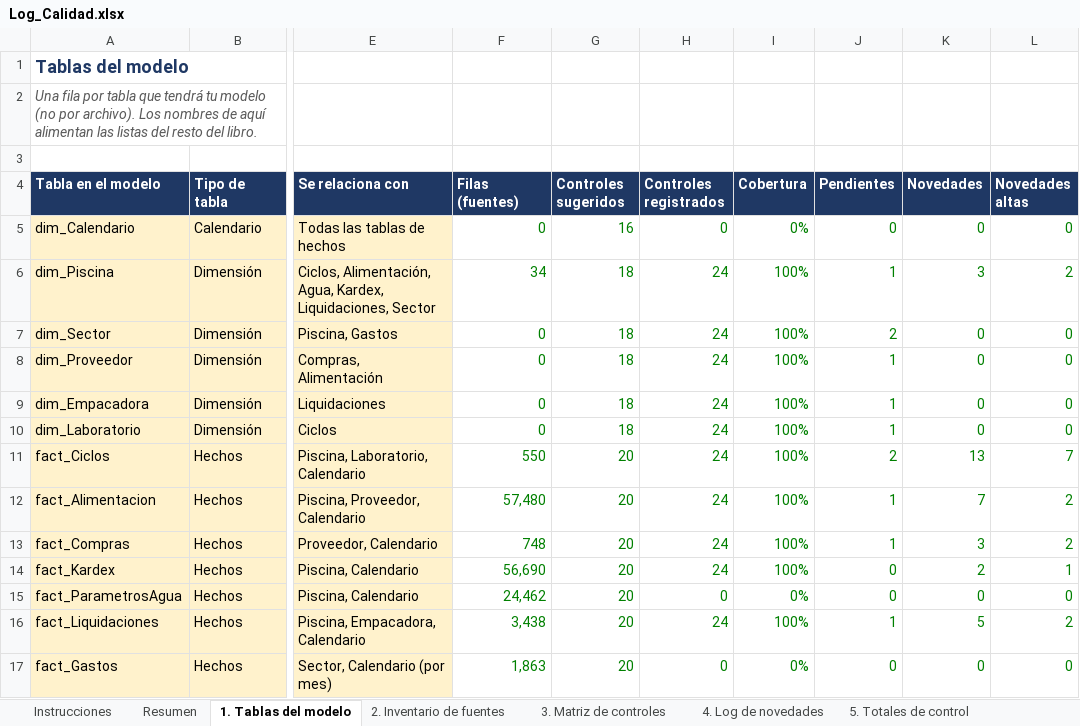
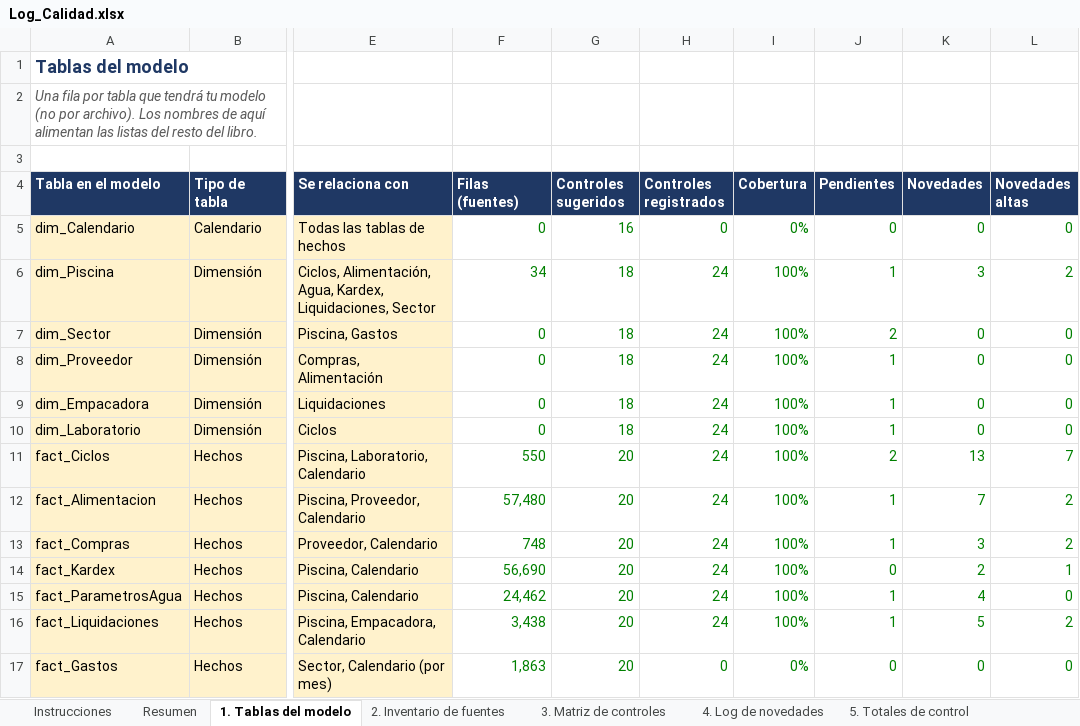
Before and after one commit to EfrenCherres/acuicola-sofrevi-bi, an Excel workbook: bitacora/Log_Calidad.xlsx, sheet 1. Tablas del modelo, drawn as a sheet; only a part is shown, gaps mark what is left out; values as stored, in another font and other column widths than the file's, no borders; conditional formats not drawn; the diff names each change by its address in the sheet, - before the commit and + after, or states it on an @@ line.

Commit message:
ParametrosAgua (novedades 34–37) y Dim_Calendario
- Centinelas OD 99,9 / Temp 0 / pH 14 → vacío
- Novedad 29: hipótesis de oxígeno descartada
- Dim_Calendario DAX con rango fijo 2021–2026 (columna Hora rompía CALENDARAUTO)

```diff
--- a/bitacora/Log_Calidad.xlsx (sheet 1. Tablas del modelo)
+++ b/bitacora/Log_Calidad.xlsx (sheet 1. Tablas del modelo)
-H15 (Controles registrados): 0
+H15 (Controles registrados): 24
-I15 (Cobertura): 0%
+I15 (Cobertura): 100%
-J15 (Pendientes): 0
+J15 (Pendientes): 1
-K15 (Novedades): 0
+K15 (Novedades): 4
```
Also changed, not shown: sheet 3. Matriz de controles, sheet 4. Log de novedades, sheet Resumen, 4 other files.
